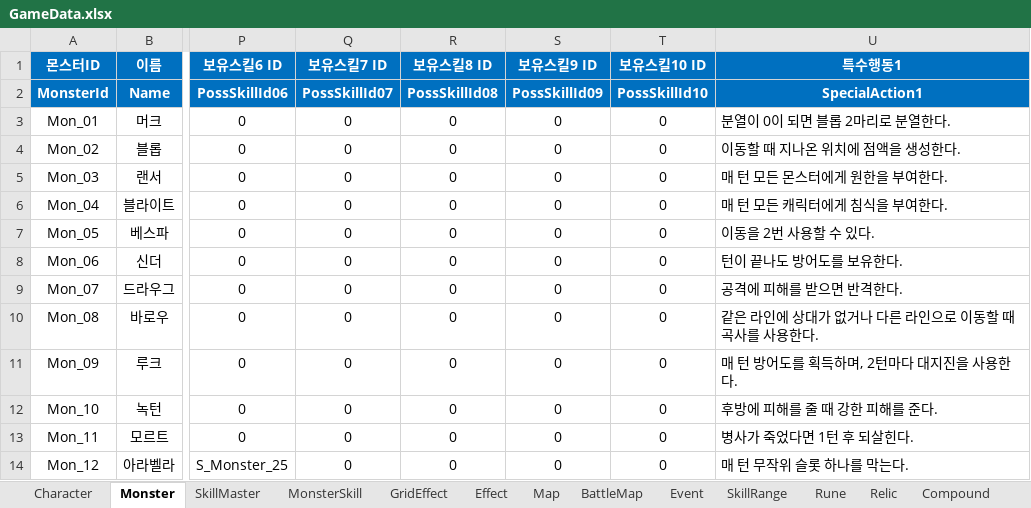
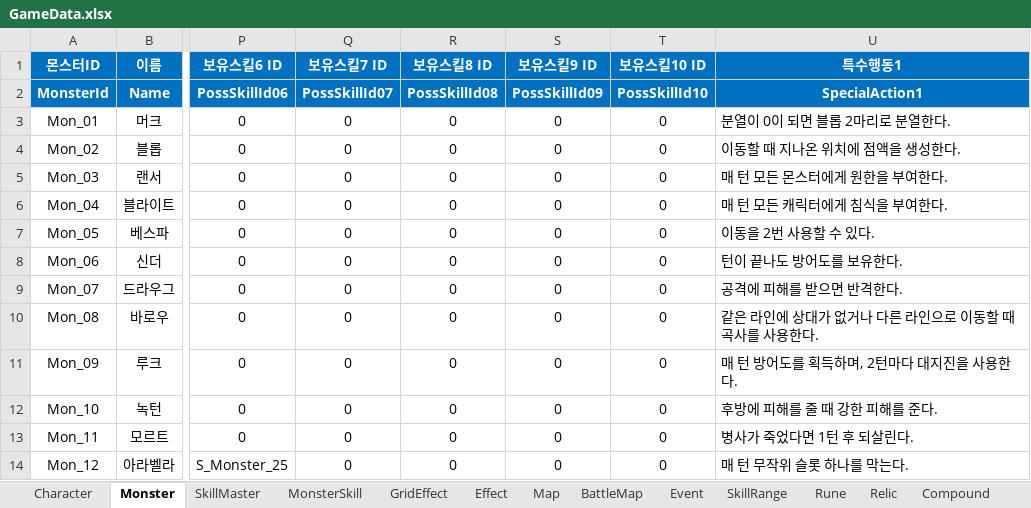
Before and after one commit to BIRANG22/RELIC, an Excel workbook: Assets/ExcelSource/GameData.xlsx, sheet Monster, drawn as a sheet; only a part is shown, gaps mark what is left out; values as stored, in another font and other column widths than the file's, no borders; the diff names each change by its address in the sheet, - before the commit and + after, or states it on an @@ line.

```diff
--- a/Assets/ExcelSource/GameData.xlsx (sheet Monster)
+++ b/Assets/ExcelSource/GameData.xlsx (sheet Monster)
-U13 (특수행동1): 병사가 죽었다면 1턴 후 되살힌다.
+U13 (특수행동1): 병사가 죽었다면 1턴 후 되살린다.
```
Also changed, not shown: sheet MonsterSkill, sheet BattleMap, 6 other files.
